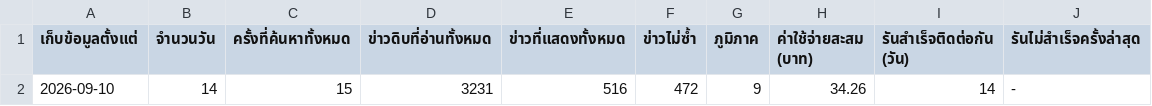
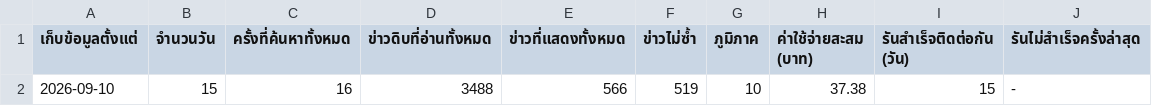
Before and after one commit to 69noter69/prd7-welfare-news, a CSV file: data/stats-summary.csv, drawn as a sheet.

```diff
--- a/data/stats-summary.csv
+++ b/data/stats-summary.csv
@@ -1,2 +1,2 @@
 เก็บข้อมูลตั้งแต่,จำนวนวัน,ครั้งที่ค้นหาทั้งหมด,ข่าวดิบที่อ่านทั้งหมด,ข่าวที่แสดงทั้งหมด,ข่าวไม่ซ้ำ,ภูมิภาค,ค่าใช้จ่ายสะสม (บาท),รันสำเร็จติดต่อกัน (วัน),รันไม่สำเร็จครั้งล่าสุด
-2026-09-10,14,15,3231,516,472,9,34.26,14,-
+2026-09-10,15,16,3488,566,519,10,37.38,15,-
```
Also changed, not shown: data/stats-daily.csv, 4 other files.
